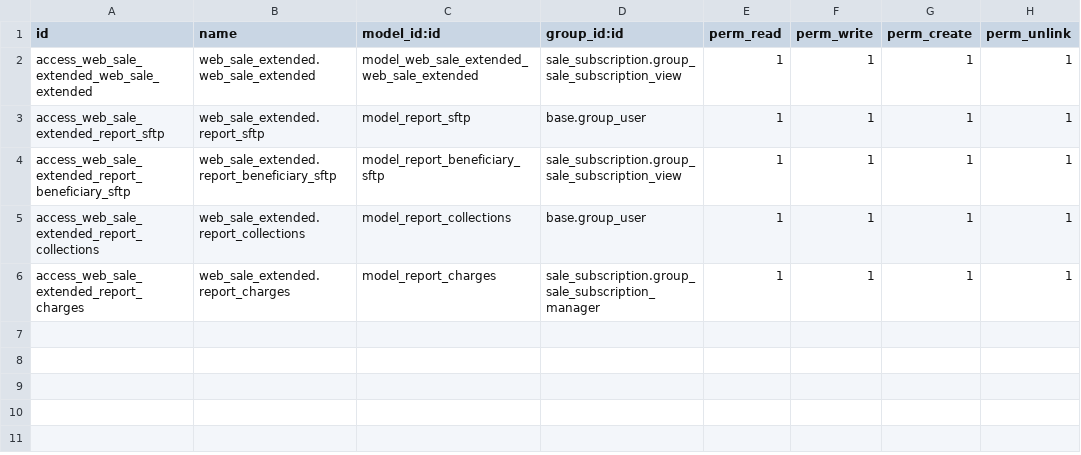
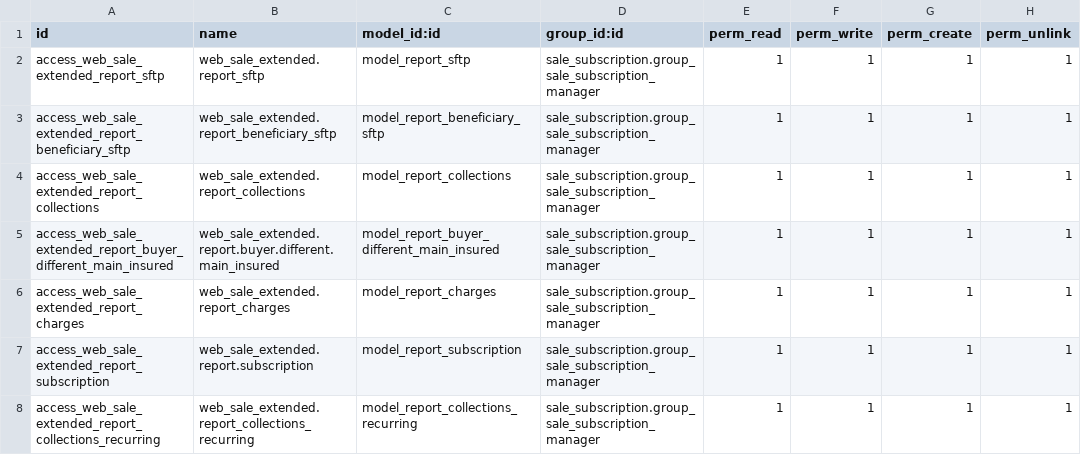
Before and after one commit to Tecnologiamasmedicos/Easytek, a CSV file: web_sale_extended/security/ir.model.access.csv, drawn as a sheet.

Commit message:
[ADD] delete token, report recurring payments, ir.model.access

```diff
--- a/web_sale_extended/security/ir.model.access.csv
+++ b/web_sale_extended/security/ir.model.access.csv
@@ -1,6 +1,8 @@
 id,name,model_id:id,group_id:id,perm_read,perm_write,perm_create,perm_unlink
-access_web_sale_extended_web_sale_extended,web_sale_extended.web_sale_extended,model_web_sale_extended_web_sale_extended,sale_subscription.group_sale_subscription_view,1,1,1,1
-access_web_sale_extended_report_sftp,web_sale_extended.report_sftp,model_report_sftp,base.group_user,1,1,1,1
-access_web_sale_extended_report_beneficiary_sftp,web_sale_extended.report_beneficiary_sftp,model_report_beneficiary_sftp,sale_subscription.group_sale_subscription_view,1,1,1,1
-access_web_sale_extended_report_collections,web_sale_extended.report_collections,model_report_collections,base.group_user,1,1,1,1
+access_web_sale_extended_report_sftp,web_sale_extended.report_sftp,model_report_sftp,sale_subscription.group_sale_subscription_manager,1,1,1,1
+access_web_sale_extended_report_beneficiary_sftp,web_sale_extended.report_beneficiary_sftp,model_report_beneficiary_sftp,sale_subscription.group_sale_subscription_manager,1,1,1,1
+access_web_sale_extended_report_collections,web_sale_extended.report_collections,model_report_collections,sale_subscription.group_sale_subscription_manager,1,1,1,1
+access_web_sale_extended_report_buyer_different_main_insured,web_sale_extended.report.buyer.different.main_insured,model_report_buyer_different_main_insured,sale_subscription.group_sale_subscription_manager,1,1,1,1
 access_web_sale_extended_report_charges,web_sale_extended.report_charges,model_report_charges,sale_subscription.group_sale_subscription_manager,1,1,1,1
+access_web_sale_extended_report_subscription,web_sale_extended.report.subscription,model_report_subscription,sale_subscription.group_sale_subscription_manager,1,1,1,1
+access_web_sale_extended_report_collections_recurring,web_sale_extended.report_collections_recurring,model_report_collections_recurring,sale_subscription.group_sale_subscription_manager,1,1,1,1
```
Also changed, not shown: 9 other files.
